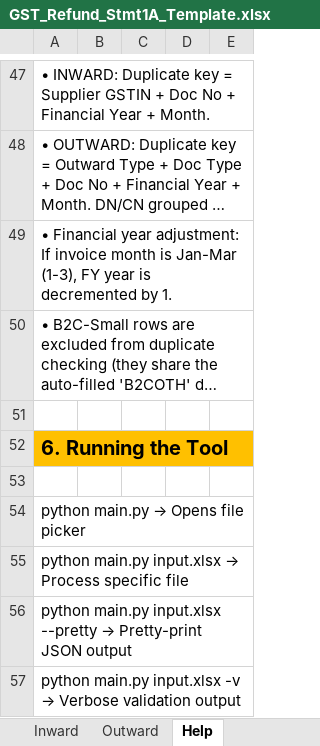
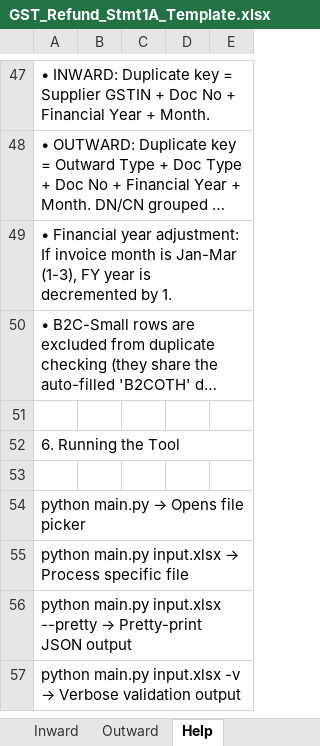
Before and after one commit to goyal-sidhant/GST-Refunds---6Statements, an Excel workbook: .build-docs/context/Blueprint of Custom Excel Formats/GST_Refund_Stmt1A_Template.xlsx, sheet Help, drawn as a sheet; only a part is shown, gaps mark what is left out; long unchanged cells end in …; values as stored, in another font and other column widths than the file's, no borders; the diff covers the shown part only; the diff names each change by its address in the sheet, - before the commit and + after, or states it on an @@ line.

```diff
--- a/.build-docs/context/Blueprint of Custom Excel Formats/GST_Refund_Stmt1A_Template.xlsx (sheet Help)
+++ b/.build-docs/context/Blueprint of Custom Excel Formats/GST_Refund_Stmt1A_Template.xlsx (sheet Help)
@@ A52 fill: #FFC000 → none, bold: on → off, text size: smaller @@
```
Also changed, not shown: 2 edited cells and cell formats elsewhere in this sheet, sheet Inward, sheet Outward, sheet Overview, sheet Header, 11 other files.
